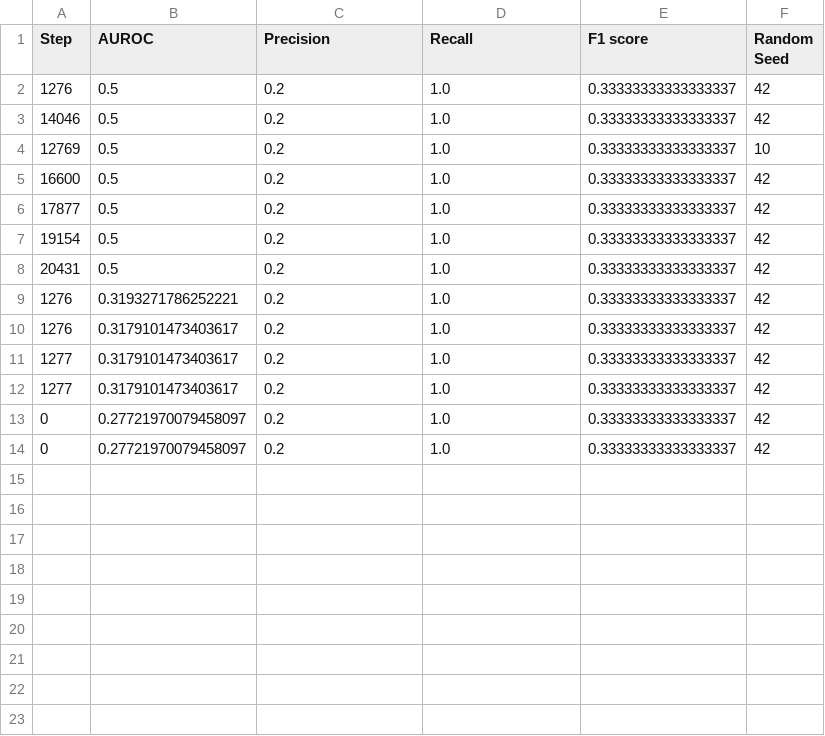
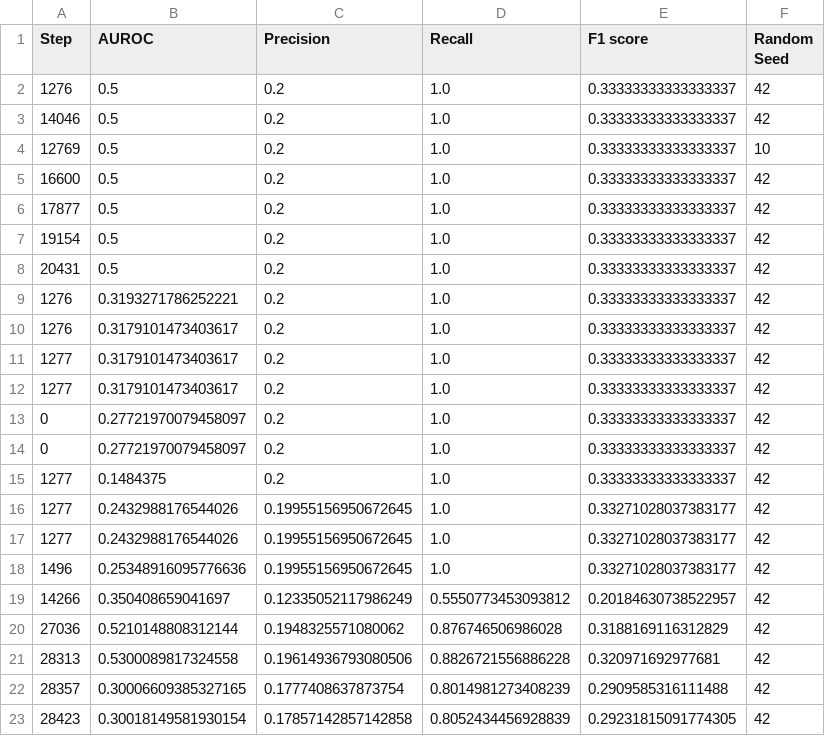
Before and after one commit to sanixa/Adversarially-Learned-Anomaly-Detection, a CSV file: results/alad_snFalse_dzzFalse/cicids2017/ch/wdzzenabledFalse/results.csv, drawn as a sheet.

```diff
--- a/results/alad_snFalse_dzzFalse/cicids2017/ch/wdzzenabledFalse/results.csv
+++ b/results/alad_snFalse_dzzFalse/cicids2017/ch/wdzzenabledFalse/results.csv
@@ -14 +14,10 @@ Step,AUROC,Precision,Recall,F1 score,Random Seed
 0,0.27721970079458097,0.2,1.0,0.33333333333333337,42
+1277,0.1484375,0.2,1.0,0.33333333333333337,42
+1277,0.2432988176544026,0.19955156950672645,1.0,0.33271028037383177,42
+1277,0.2432988176544026,0.19955156950672645,1.0,0.33271028037383177,42
+1496,0.25348916095776636,0.19955156950672645,1.0,0.33271028037383177,42
+14266,0.350408659041697,0.12335052117986249,0.5550773453093812,0.20184630738522957,42
+27036,0.5210148808312144,0.1948325571080062,0.876746506986028,0.3188169116312829,42
+28313,0.5300089817324558,0.19614936793080506,0.8826721556886228,0.320971692977681,42
+28357,0.30006609385327165,0.1777408637873754,0.8014981273408239,0.2909585316111488,42
+28423,0.30018149581930154,0.17857142857142858,0.8052434456928839,0.29231815091774305,42
```
Also changed, not shown: results/alad_snFalse_dzzFalse/cicids2017/fm/wdzzenabledFalse/results.csv, results/alad_snFalse_dzzFalse/cicids2017/l1/wdzzenabledFalse/results.csv, 9 other files.
